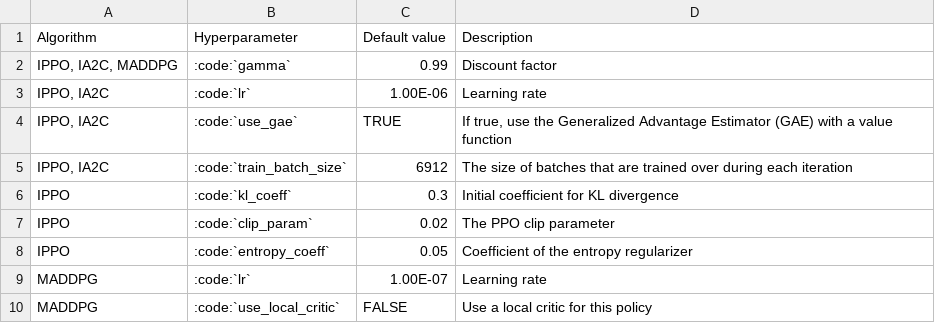
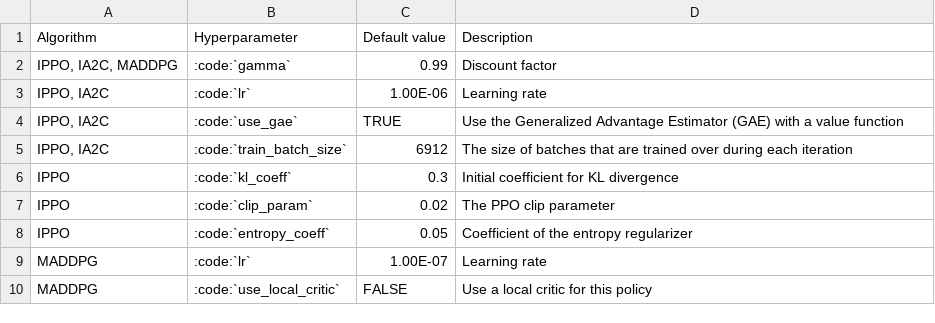
Before and after one commit to HewlettPackard/dc-rl, a CSV file: sphinx/tables/hperparameters_table.csv, drawn as a sheet.

Commit message:
changes in usage index and hyperparam table

```diff
--- a/sphinx/tables/hperparameters_table.csv
+++ b/sphinx/tables/hperparameters_table.csv
@@ -3,3 +3,3 @@ Algorithm,Hyperparameter,Default value,Description
 "IPPO, IA2C", :code:`lr`,1.00E-06,Learning rate
-"IPPO, IA2C", :code:`use_gae`,TRUE,"If true, use the Generalized Advantage Estimator (GAE) with a value function"
+"IPPO, IA2C", :code:`use_gae`,TRUE,"Use the Generalized Advantage Estimator (GAE) with a value function"
 "IPPO, IA2C", :code:`train_batch_size`,6912,The size of batches that are trained over during each iteration
```
